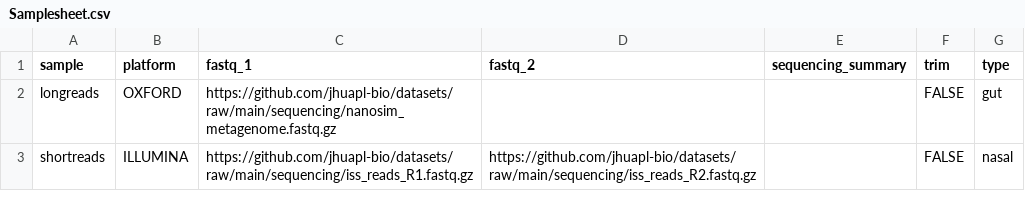
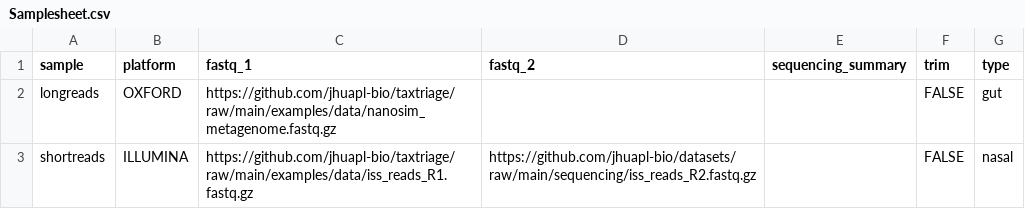
Before and after one commit to jhuapl-bio/taxtriage, a CSV file: examples/Samplesheet.csv, drawn as a sheet.

Commit message:
update samplesheet

```diff
--- a/examples/Samplesheet.csv
+++ b/examples/Samplesheet.csv
@@ -1,3 +1,3 @@
 sample,platform,fastq_1,fastq_2,sequencing_summary,trim,type
-longreads,OXFORD,https://github.com/jhuapl-bio/datasets/raw/main/sequencing/nanosim_metagenome.fastq.gz,,,FALSE,gut
-shortreads,ILLUMINA,https://github.com/jhuapl-bio/datasets/raw/main/sequencing/iss_reads_R1.fastq.gz,https://github.com/jhuapl-bio/datasets/raw/main/sequencing/iss_reads_R2.fastq.gz,,FALSE,nasal
+longreads,OXFORD,https://github.com/jhuapl-bio/taxtriage/raw/main/examples/data/nanosim_metagenome.fastq.gz,,,FALSE,gut
+shortreads,ILLUMINA,https://github.com/jhuapl-bio/taxtriage/raw/main/examples/data/iss_reads_R1.fastq.gz,https://github.com/jhuapl-bio/datasets/raw/main/sequencing/iss_reads_R2.fastq.gz,,FALSE,nasal
```
Also changed, not shown: 1 other file.
